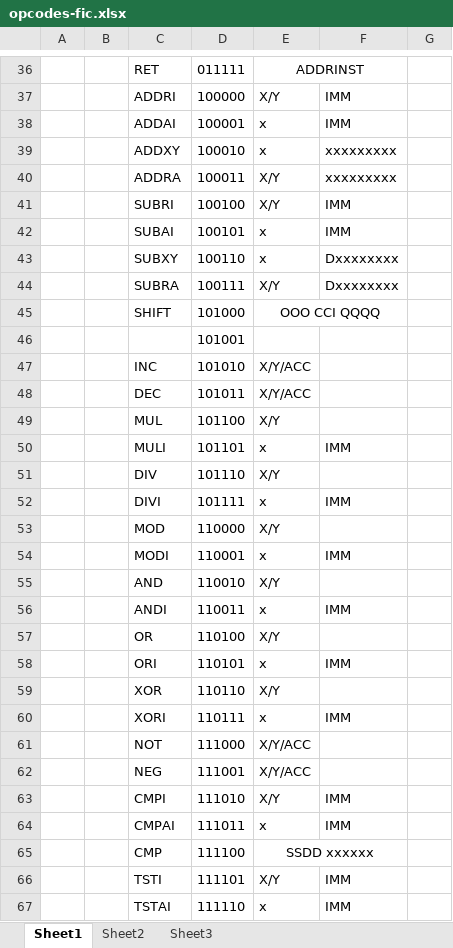
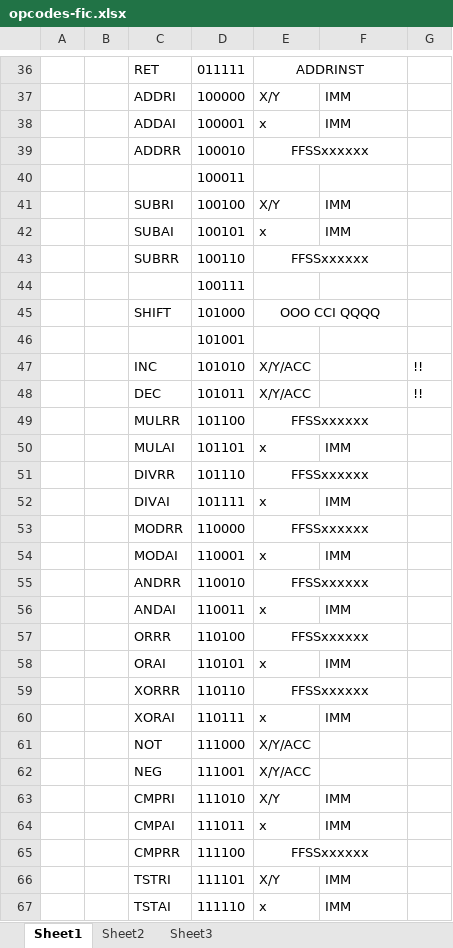
Before and after one commit to adrianpop3/0xcHa0s, an Excel workbook: opcodes-fic.xlsx, sheet Sheet1, drawn as a sheet; only a part is shown, gaps mark what is left out; values as stored, in another font and other column widths than the file's, no borders; removed rows and columns are numbered as before the commit, all else as after; the diff covers the shown part only; the diff names each change by its address in the sheet, - before the commit and + after, or states it on an @@ line.

Commit message:
Assembler initiated. NOP, PSH, POP implemented. Opcodes Exel updated.

```diff
--- a/opcodes-fic.xlsx (sheet Sheet1)
+++ b/opcodes-fic.xlsx (sheet Sheet1)
-row 39:  |  | ADDXY | 100010 | x | xxxxxxxxx
-row 40:  |  | ADDRA | 100011 | X/Y | xxxxxxxxx
+row 39:  |  | ADDRR | 100010 | FFSSxxxxxx
+row 40:  |  |  | 100011
-row 43:  |  | SUBXY | 100110 | x | Dxxxxxxxx
-row 44:  |  | SUBRA | 100111 | X/Y | Dxxxxxxxx
+row 43:  |  | SUBRR | 100110 | FFSSxxxxxx
+row 44:  |  |  | 100111
-G47:G48: (empty)
+G47:G48: !!
-row 49:  |  | MUL | 101100 | X/Y
+row 49:  |  | MULRR | 101100 | FFSSxxxxxx
-C50: MULI
+C50: MULAI
-row 51:  |  | DIV | 101110 | X/Y
+row 51:  |  | DIVRR | 101110 | FFSSxxxxxx
-C52: DIVI
+C52: DIVAI
-row 53:  |  | MOD | 110000 | X/Y
+row 53:  |  | MODRR | 110000 | FFSSxxxxxx
-C54: MODI
+C54: MODAI
-row 55:  |  | AND | 110010 | X/Y
+row 55:  |  | ANDRR | 110010 | FFSSxxxxxx
-C56: ANDI
+C56: ANDAI
-row 57:  |  | OR | 110100 | X/Y
+row 57:  |  | ORRR | 110100 | FFSSxxxxxx
-C58: ORI
+C58: ORAI
-row 59:  |  | XOR | 110110 | X/Y
+row 59:  |  | XORRR | 110110 | FFSSxxxxxx
-C60: XORI
+C60: XORAI
-C63: CMPI
+C63: CMPRI
-C65: CMP
+C65: CMPRR
-E65: SSDD xxxxxx
+E65: FFSSxxxxxx
-C66: TSTI
+C66: TSTRI
```
Also changed, not shown: 2 added rows, 2 removed rows and 5 edited cells elsewhere in this sheet, 4 other files.
